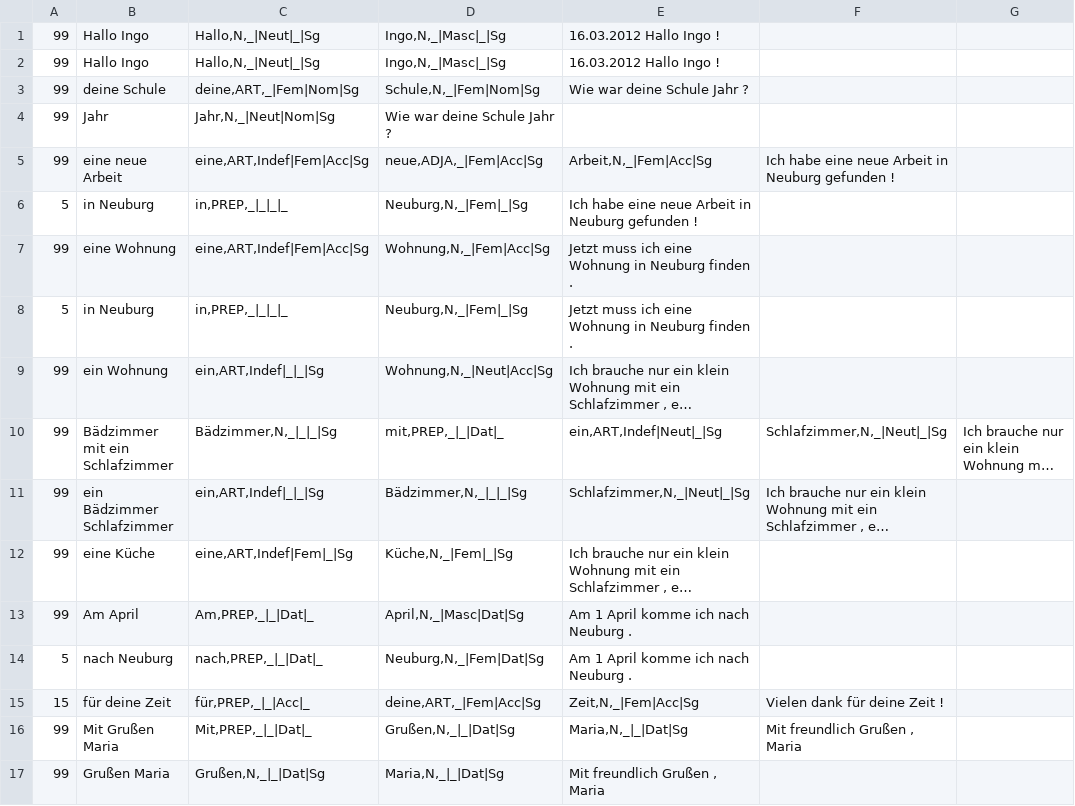
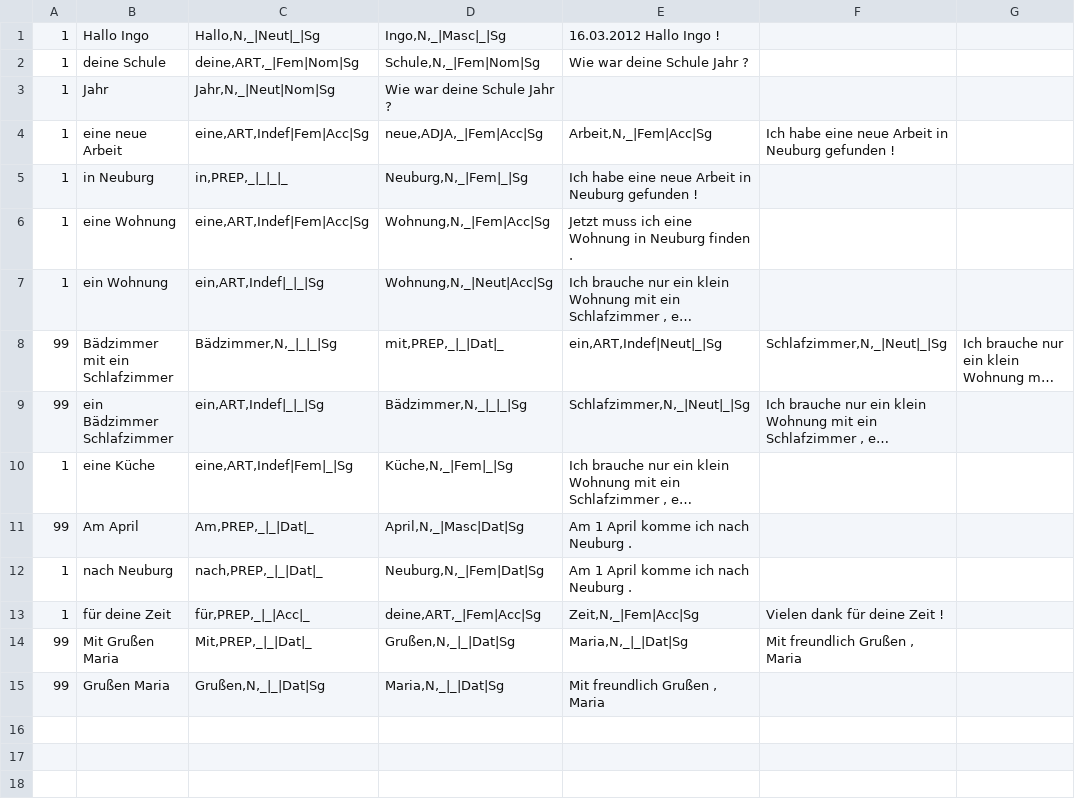
Before and after one commit to ESC-Linguistic-Baselines/De_Np_Kongru, a CSV file: user/outgoing/nominal_phrase_analysis_results/1071_0024802.csv, drawn as a sheet; long unchanged cells end in …; removed rows and columns are numbered as before the commit, all else as after; the diff names each change by its address in the sheet, - before the commit and + after, or states it on an @@ line.

```diff
--- a/user/outgoing/nominal_phrase_analysis_results/1071_0024802.csv
+++ b/user/outgoing/nominal_phrase_analysis_results/1071_0024802.csv
-A1: 99
+A1: 1
-row 2: 99 | Hallo Ingo | Hallo,N,_|Neut|_|Sg | Ingo,N,_|Masc|_|Sg | 16.03.2012 Hallo Ingo !
-A2:A4: 99
+A2:A4: 1
-A5: 5
+A5: 1
-A6: 99
+A6: 1
-row 8: 5 | in Neuburg | in,PREP,_|_|_|_ | Neuburg,N,_|Fem|_|Sg | Jetzt muss ich eine Wohnung in Neuburg finden .
-A7: 99
+A7: 1
-A10: 99
+A10: 1
-A12: 5
+A12: 1
-A13: 15
+A13: 1
```
Also changed, not shown: user/outgoing/nominal_phrase_analysis_results/1023_0108955.csv, user/outgoing/nominal_phrase_analysis_results/1023_0109096.csv, 18 other files.
